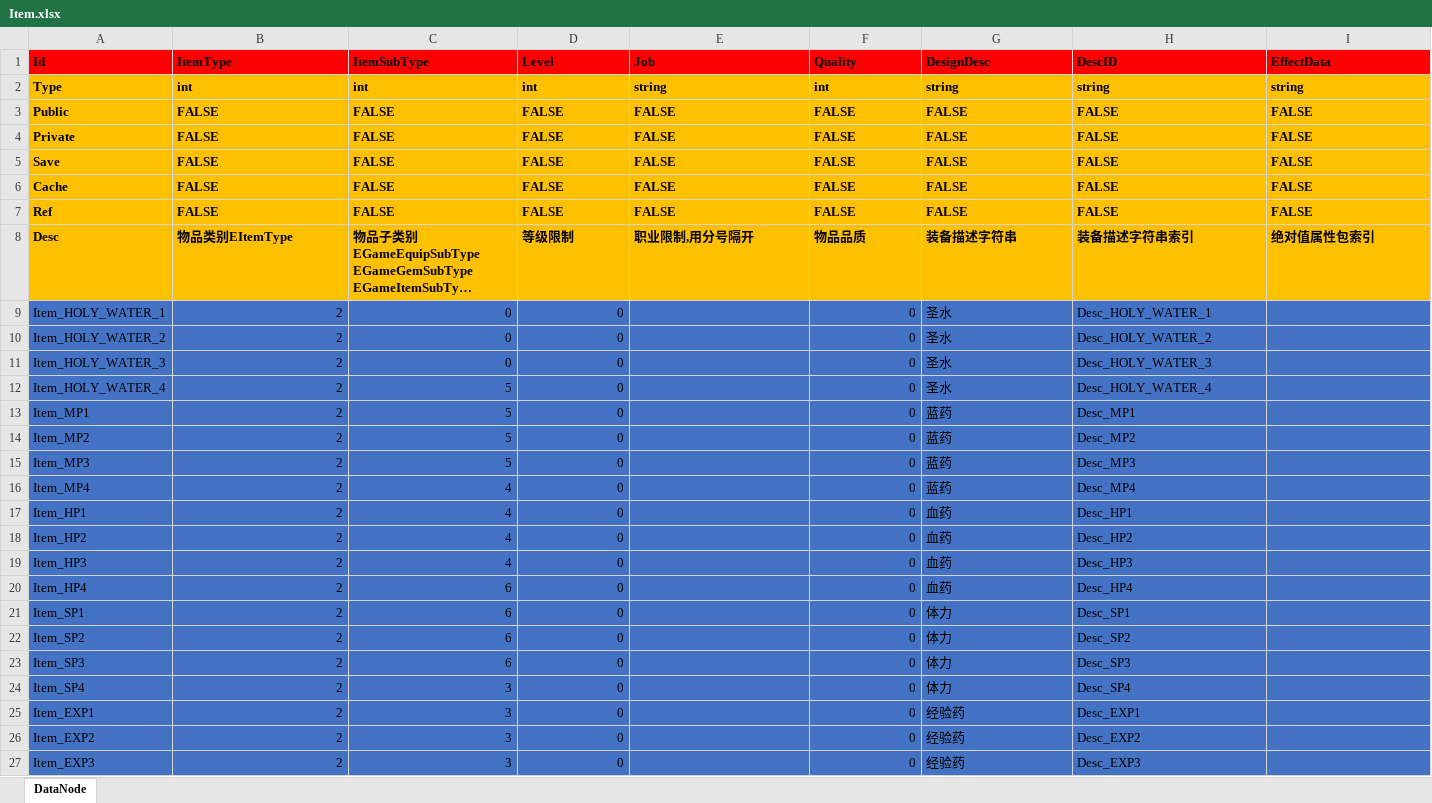
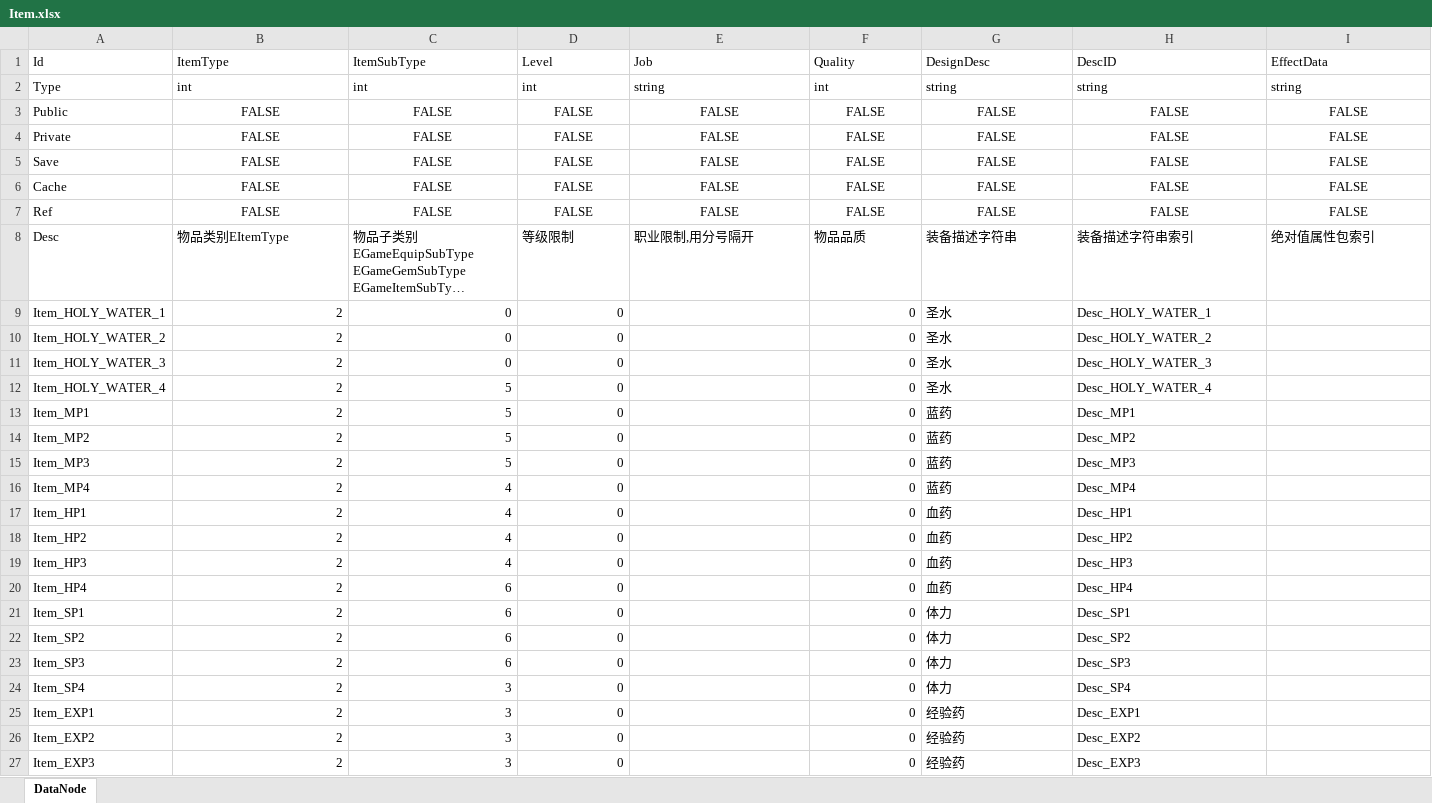
Before and after one commit to OpenArkStudio/ARK, an Excel workbook: Bin/resource/excel/Item.xlsx, sheet DataNode, drawn as a sheet; only a part is shown; long unchanged cells end in …; values as stored, in another font and other column widths than the file's, no borders; the diff covers the shown part only; the diff names each change by its address in the sheet, - before the commit and + after, or states it on an @@ line.

```diff
--- a/Bin/resource/excel/Item.xlsx (sheet DataNode)
+++ b/Bin/resource/excel/Item.xlsx (sheet DataNode)
-A1:I8 bold: on
+A1:I8 bold: off
-A1:I1 fill: #FF0000
+A1:I1 fill: none
-A2:I8 fill: #FFC000
+A2:I8 fill: none
-B3:I7 alignment: left
+B3:I7 alignment: center
-A9:I27 fill: #4472C4
+A9:I27 fill: none
```
Also changed, not shown: cell formats elsewhere in this sheet, Bin/resource/excel/InitProperty.xlsx, Bin/resource/excel/Language.xlsx, 23 other files.
